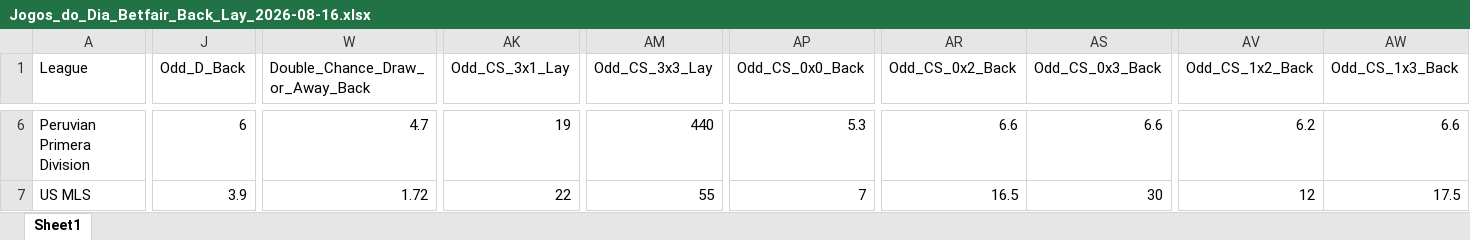
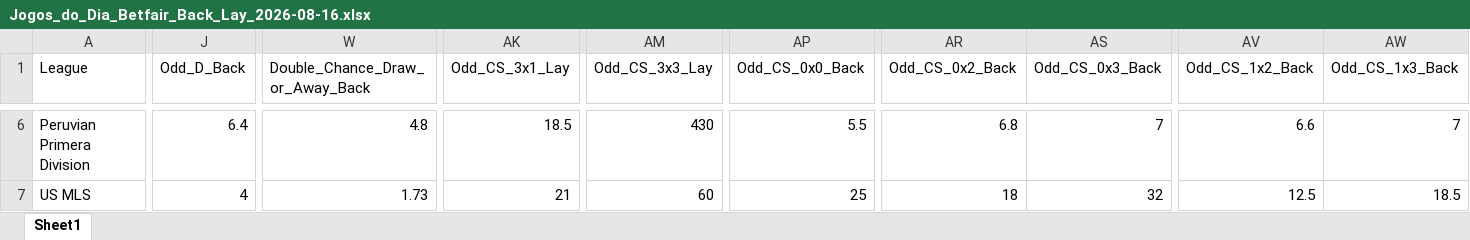
Before and after one commit to mtprado88/jogos_betfair, an Excel workbook: Jogos_do_Dia_Betfair_Back_Lay_2026-08-16.xlsx, sheet Sheet1, drawn as a sheet; only a part is shown, gaps mark what is left out; values as stored, in another font and other column widths than the file's, no borders; the diff covers the shown part only; the diff names each change by its address in the sheet, - before the commit and + after, or states it on an @@ line.

```diff
--- a/Jogos_do_Dia_Betfair_Back_Lay_2026-08-16.xlsx (sheet Sheet1)
+++ b/Jogos_do_Dia_Betfair_Back_Lay_2026-08-16.xlsx (sheet Sheet1)
-J6 (Odd_D_Back): 6
+J6 (Odd_D_Back): 6.4
-W6 (Double_Chance_Draw_or_Away_Back): 4.7
+W6 (Double_Chance_Draw_or_Away_Back): 4.8
-AK6 (Odd_CS_3x1_Lay): 19
+AK6 (Odd_CS_3x1_Lay): 18.5
-AM6 (Odd_CS_3x3_Lay): 440
+AM6 (Odd_CS_3x3_Lay): 430
-AP6 (Odd_CS_0x0_Back): 5.3
+AP6 (Odd_CS_0x0_Back): 5.5
-AR6 (Odd_CS_0x2_Back): 6.6
+AR6 (Odd_CS_0x2_Back): 6.8
-AS6 (Odd_CS_0x3_Back): 6.6
+AS6 (Odd_CS_0x3_Back): 7
-AV6 (Odd_CS_1x2_Back): 6.2
+AV6 (Odd_CS_1x2_Back): 6.6
-AW6 (Odd_CS_1x3_Back): 6.6
+AW6 (Odd_CS_1x3_Back): 7
-J7 (Odd_D_Back): 3.9
+J7 (Odd_D_Back): 4
-W7 (Double_Chance_Draw_or_Away_Back): 1.72
+W7 (Double_Chance_Draw_or_Away_Back): 1.73
-AK7 (Odd_CS_3x1_Lay): 22
+AK7 (Odd_CS_3x1_Lay): 21
-AM7 (Odd_CS_3x3_Lay): 55
+AM7 (Odd_CS_3x3_Lay): 60
-AP7 (Odd_CS_0x0_Back): 7
+AP7 (Odd_CS_0x0_Back): 25
-AR7 (Odd_CS_0x2_Back): 16.5
+AR7 (Odd_CS_0x2_Back): 18
-AS7 (Odd_CS_0x3_Back): 30
+AS7 (Odd_CS_0x3_Back): 32
-AV7 (Odd_CS_1x2_Back): 12
+AV7 (Odd_CS_1x2_Back): 12.5
-AW7 (Odd_CS_1x3_Back): 17.5
+AW7 (Odd_CS_1x3_Back): 18.5
```
Also changed, not shown: 838 edited cells elsewhere in this sheet.
